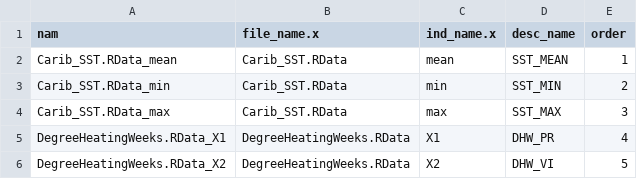
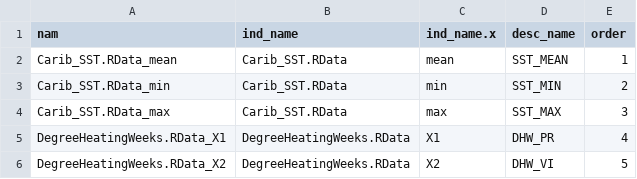
Before and after one commit to Gulf-IEA/Caribbean-ESR-2, a CSV file: indicator_data/synthesisFiles/extracted_ind_object_names_REVISED_MERGED.csv, drawn as a sheet; only a part is shown.

```diff
--- a/indicator_data/synthesisFiles/extracted_ind_object_names_REVISED_MERGED.csv
+++ b/indicator_data/synthesisFiles/extracted_ind_object_names_REVISED_MERGED.csv
@@ -1,2 +1,2 @@
-"nam","file_name.x","ind_name.x","desc_name","order"
+"nam","ind_name","ind_name.x","desc_name","order"
 "Carib_SST.RData_mean","Carib_SST.RData","mean","SST_MEAN",1
```
Also changed, not shown: 3 other files.
